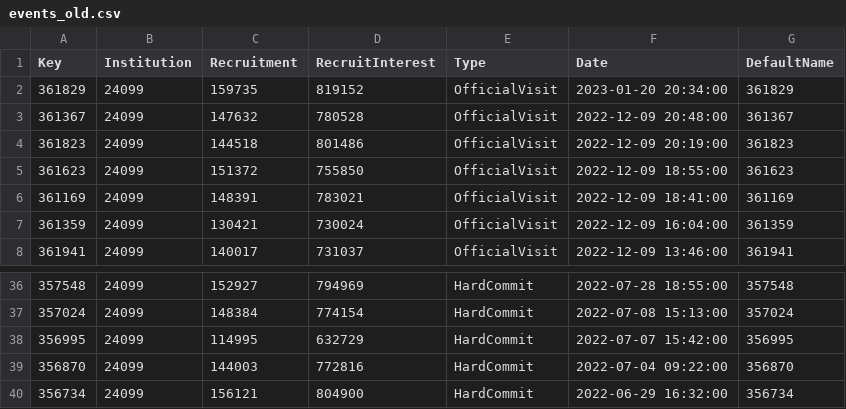
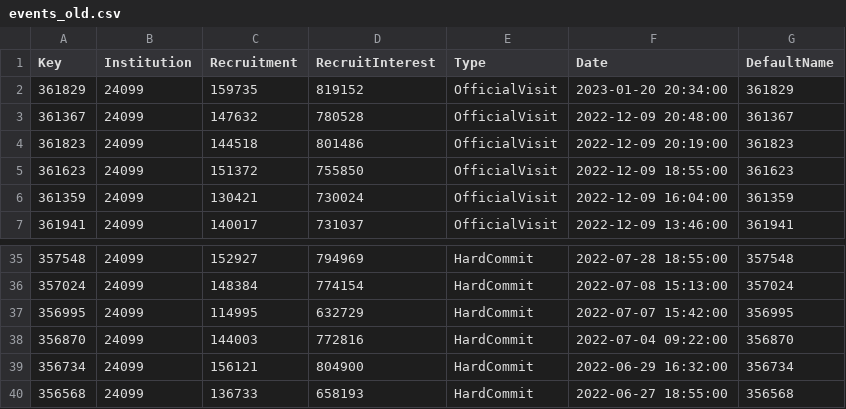
Before and after one commit to jbuddavis/crootBot, a CSV file: data/events_old.csv, drawn as a sheet; only a part is shown, gaps mark what is left out.

```diff
--- a/data/events_old.csv
+++ b/data/events_old.csv
@@ -5,3 +5,2 @@ Key,Institution,Recruitment,RecruitInterest,Type,Date,DefaultName
 361623,24099,151372,755850,OfficialVisit,2022-12-09 18:55:00,361623
-361169,24099,148391,783021,OfficialVisit,2022-12-09 18:41:00,361169
 361359,24099,130421,730024,OfficialVisit,2022-12-09 16:04:00,361359
@@ -40 +39,2 @@ Key,Institution,Recruitment,RecruitInterest,Type,Date,DefaultName
 356734,24099,156121,804900,HardCommit,2022-06-29 16:32:00,356734
+356568,24099,136733,658193,HardCommit,2022-06-27 18:55:00,356568
```
